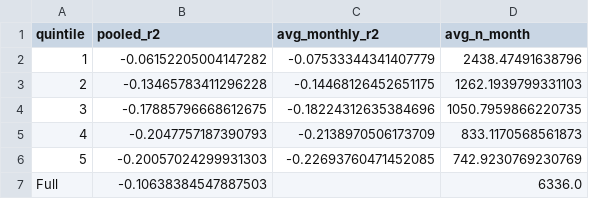
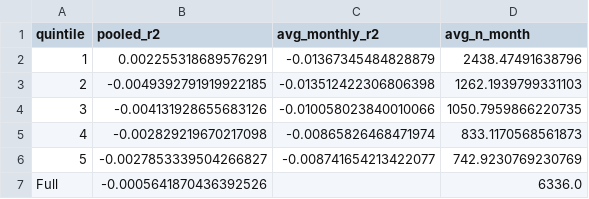
Before and after one commit to JoJoTeng/liquidity-ml, a CSV file: outputs/motivation/step3/dvol/r2_by_quintile.csv, drawn as a sheet.

Commit message:
Update Step 3 outputs with zero benchmark R²

```diff
--- a/outputs/motivation/step3/dvol/r2_by_quintile.csv
+++ b/outputs/motivation/step3/dvol/r2_by_quintile.csv
@@ -1,7 +1,7 @@
 quintile,pooled_r2,avg_monthly_r2,avg_n_month
-1,-0.06152205004147282,-0.07533344341407779,2438.47491638796
-2,-0.13465783411296228,-0.14468126452651175,1262.1939799331103
-3,-0.17885796668612675,-0.18224312635384696,1050.7959866220735
-4,-0.2047757187390793,-0.2138970506173709,833.1170568561873
-5,-0.20057024299931303,-0.22693760471452085,742.9230769230769
-Full,-0.10638384547887503,,6336.0
+1,0.002255318689576291,-0.01367345484828879,2438.47491638796
+2,-0.0049392791919922185,-0.013512422306806398,1262.1939799331103
+3,-0.004131928655683126,-0.010058023840010066,1050.7959866220735
+4,-0.002829219670217098,-0.00865826468471974,833.1170568561873
+5,-0.0027853339504266827,-0.008741654213422077,742.9230769230769
+Full,-0.0005641870436392526,,6336.0
```
Also changed, not shown: 3 other files.
